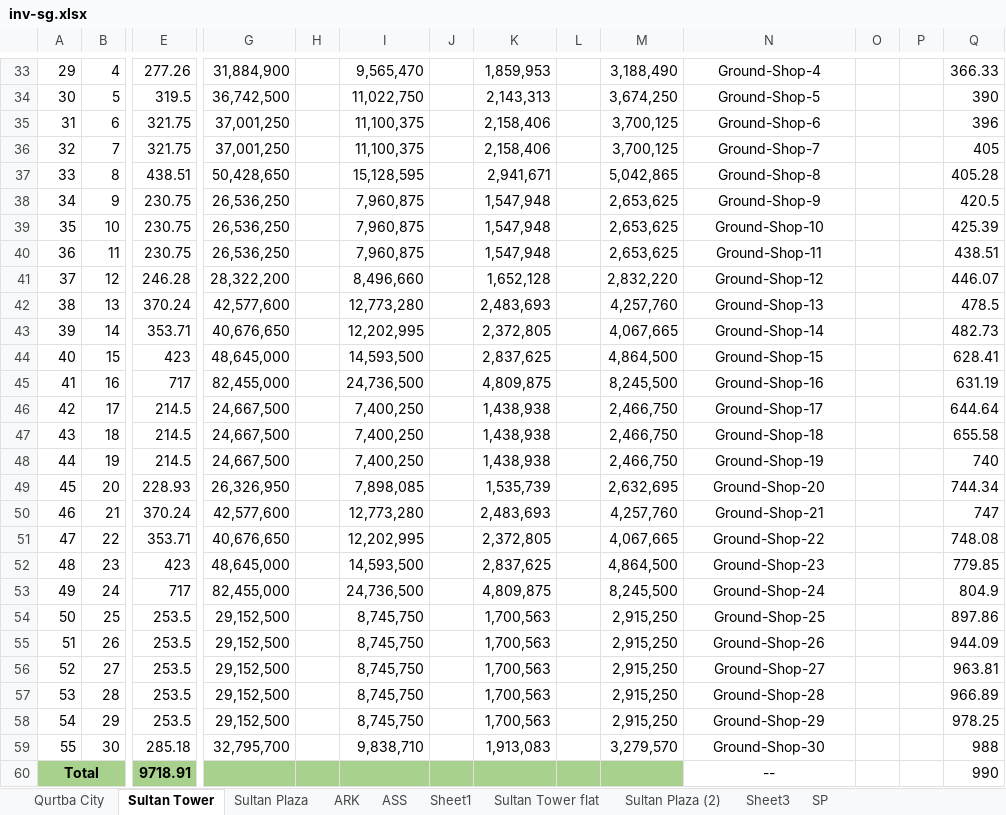
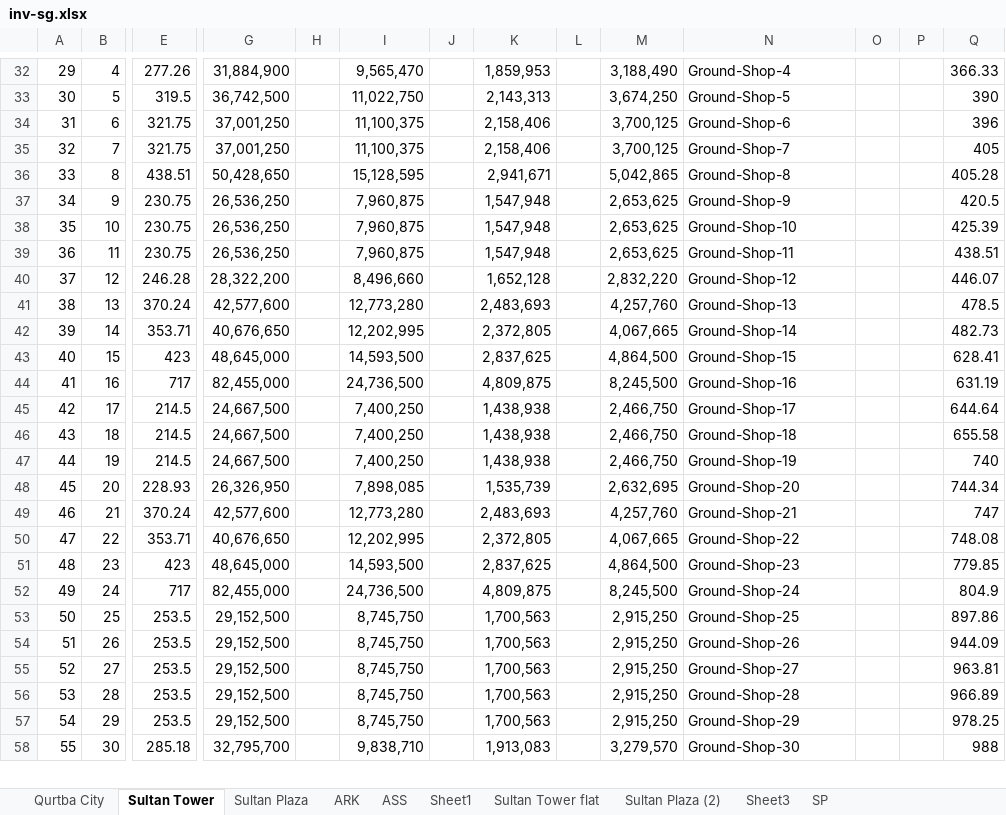
Before and after one commit to subcriaz/php, an Excel workbook: sg/inv-sg.xlsx, sheet Sultan Tower, drawn as a sheet; only a part is shown, gaps mark what is left out; values as stored, in another font and other column widths than the file's, no borders; 4 other sheets too large or unreadable and not compared; removed rows and columns are numbered as before the commit, all else as after; rows hold the shown columns only; the diff covers the shown part only; the diff names each change by its address in the sheet, - before the commit and + after, or states it on an @@ line.

```diff
--- a/sg/inv-sg.xlsx (sheet Sultan Tower)
+++ b/sg/inv-sg.xlsx (sheet Sultan Tower)
-N32:N58 alignment: center
+N32:N58 alignment: left
-row 60: Total |  | 9718.91 |  |  |  |  |  |  |  | -- |  |  | 990
```
Also changed, not shown: 9 removed rows, 6 edited cells and cell formats elsewhere in this sheet, formulas that keep their value.
